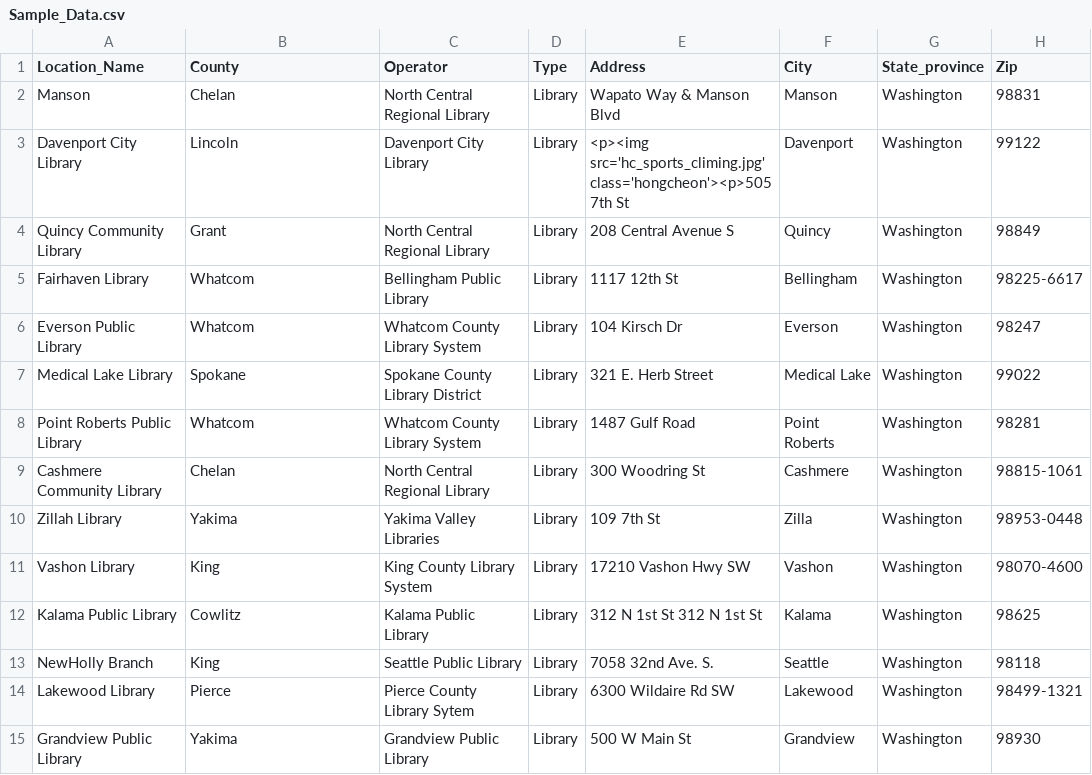
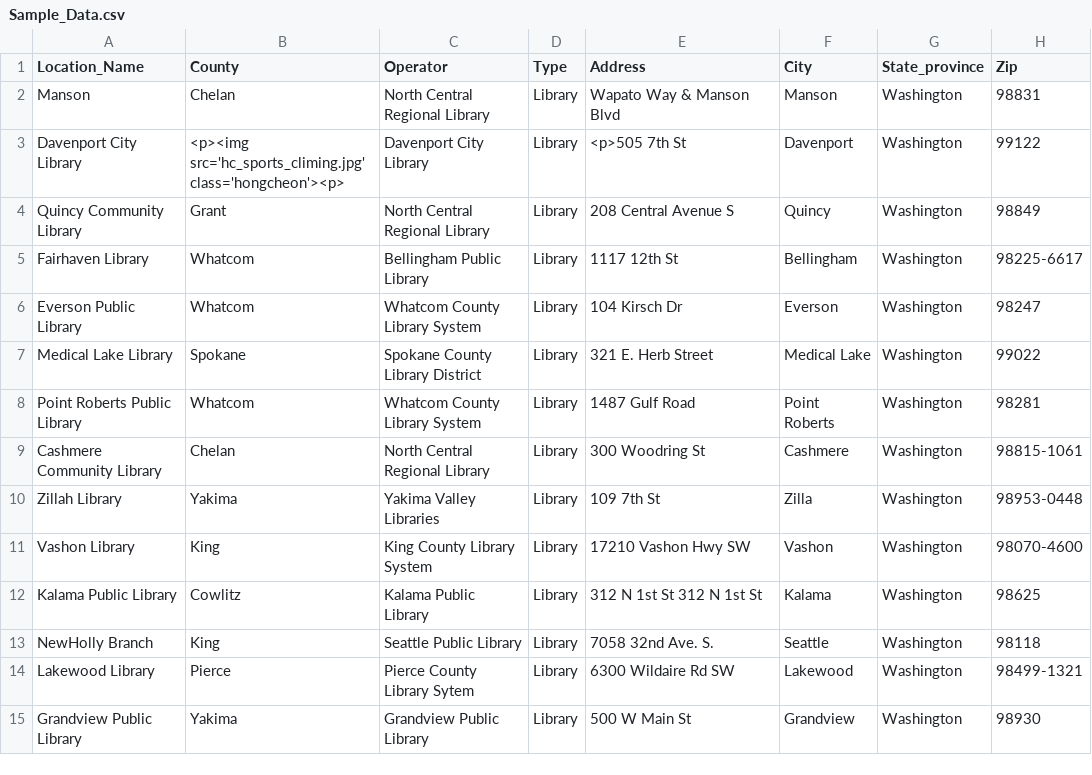
Before and after one commit to ssabba/cheyuk, a CSV file: Sample_Data.csv, drawn as a sheet; only a part is shown; the diff names each change by its address in the sheet, - before the commit and + after, or states it on an @@ line.

Commit message:
Update Sample_Data.csv

```diff
--- a/Sample_Data.csv
+++ b/Sample_Data.csv
-B3 (County): Lincoln
+B3 (County): <p><img src='hc_sports_climing.jpg' class='hongcheon'><p>
-E3 (Address): <p><img src='hc_sports_climing.jpg' class='hongcheon'><p>505 7th St
+E3 (Address): <p>505 7th St
```
